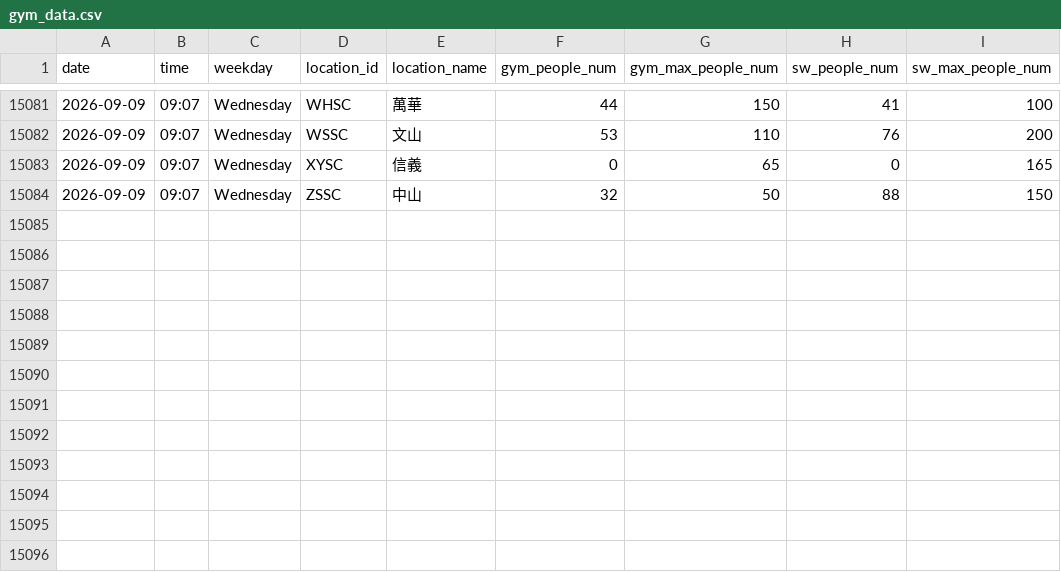
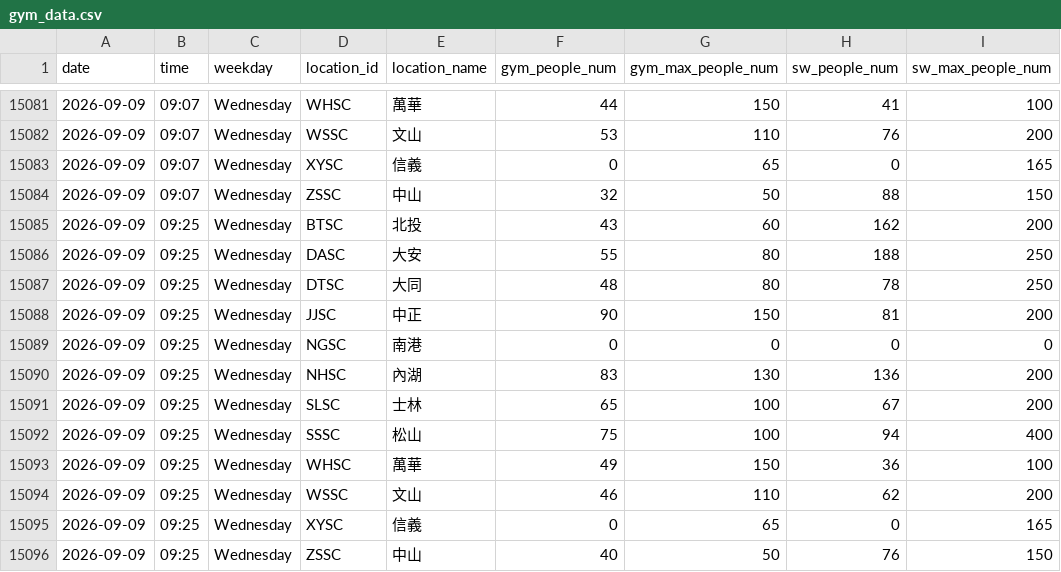
Before and after one commit to Sylvieee-lol/GYM-tracker, a CSV file: gym_data.csv, drawn as a sheet; only a part is shown, gaps mark what is left out; the diff names each change by its address in the sheet, - before the commit and + after, or states it on an @@ line.

```diff
--- a/gym_data.csv
+++ b/gym_data.csv
+row 15085: 2026-09-09 | 09:25 | Wednesday | BTSC | 北投 | 43 | 60 | 162 | 200
+row 15086: 2026-09-09 | 09:25 | Wednesday | DASC | 大安 | 55 | 80 | 188 | 250
+row 15087: 2026-09-09 | 09:25 | Wednesday | DTSC | 大同 | 48 | 80 | 78 | 250
+row 15088: 2026-09-09 | 09:25 | Wednesday | JJSC | 中正 | 90 | 150 | 81 | 200
+row 15089: 2026-09-09 | 09:25 | Wednesday | NGSC | 南港 | 0 | 0 | 0 | 0
+row 15090: 2026-09-09 | 09:25 | Wednesday | NHSC | 內湖 | 83 | 130 | 136 | 200
+row 15091: 2026-09-09 | 09:25 | Wednesday | SLSC | 士林 | 65 | 100 | 67 | 200
+row 15092: 2026-09-09 | 09:25 | Wednesday | SSSC | 松山 | 75 | 100 | 94 | 400
+row 15093: 2026-09-09 | 09:25 | Wednesday | WHSC | 萬華 | 49 | 150 | 36 | 100
+row 15094: 2026-09-09 | 09:25 | Wednesday | WSSC | 文山 | 46 | 110 | 62 | 200
+row 15095: 2026-09-09 | 09:25 | Wednesday | XYSC | 信義 | 0 | 65 | 0 | 165
+row 15096: 2026-09-09 | 09:25 | Wednesday | ZSSC | 中山 | 40 | 50 | 76 | 150
```
